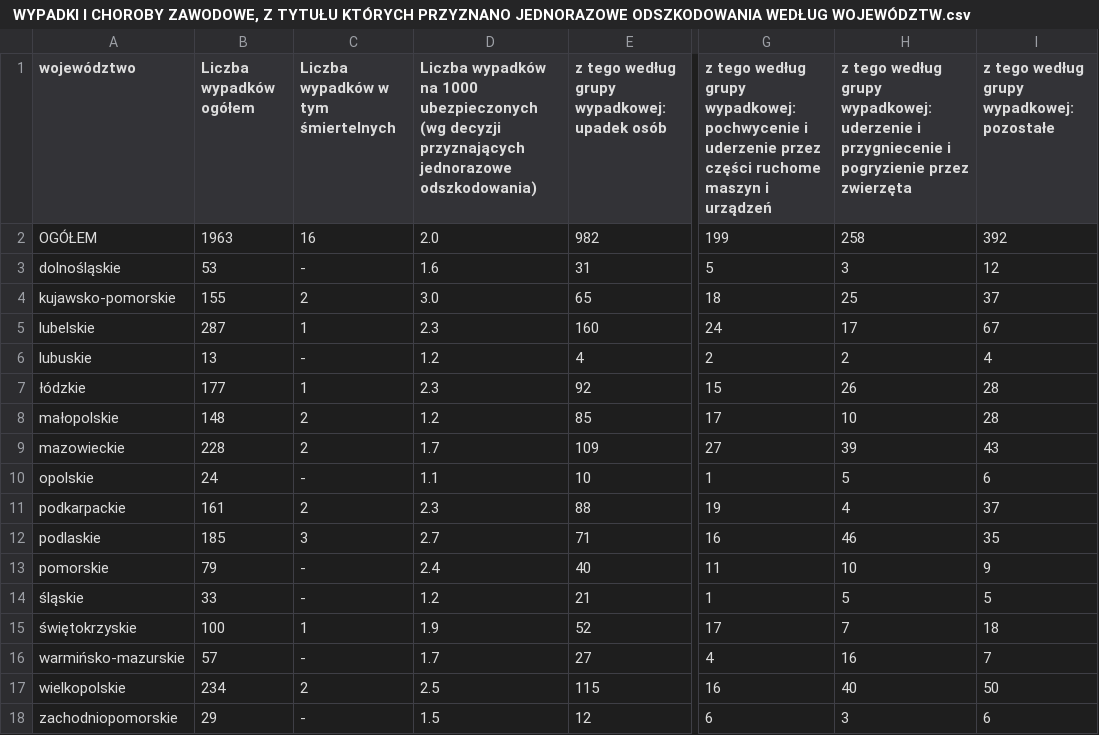
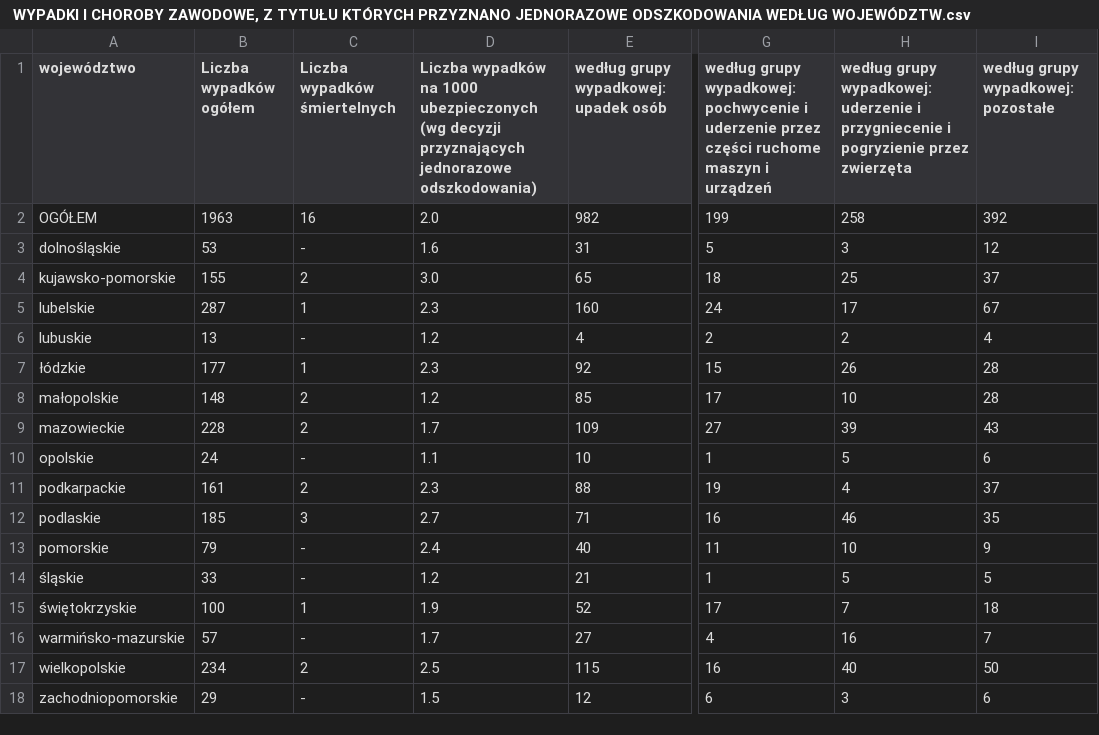
Before and after one commit to barbwozn/KRUS-data-, a CSV file: dane_excel_kwartalne/ WYPADKI I CHOROBY ZAWODOWE, Z TYTUŁU KTÓRYCH PRZYZNANO JEDNORAZOWE ODSZKODOWANIA WEDŁUG WOJEWÓDZTW.csv, drawn as a sheet; only a part is shown, gaps mark what is left out; the diff names each change by its address in the sheet, - before the commit and + after, or states it on an @@ line.

Commit message:
Update  WYPADKI I CHOROBY ZAWODOWE, Z TYTUŁU KTÓRYCH PRZYZNANO JEDNORAZOWE ODSZKODOWANIA WEDŁUG WOJEWÓDZTW.csv

```diff
--- a/dane_excel_kwartalne/ WYPADKI I CHOROBY ZAWODOWE, Z TYTUŁU KTÓRYCH PRZYZNANO JEDNORAZOWE ODSZKODOWANIA WEDŁUG WOJEWÓDZTW.csv
+++ b/dane_excel_kwartalne/ WYPADKI I CHOROBY ZAWODOWE, Z TYTUŁU KTÓRYCH PRZYZNANO JEDNORAZOWE ODSZKODOWANIA WEDŁUG WOJEWÓDZTW.csv
-C1: Liczba wypadków w tym śmiertelnych
+C1: Liczba wypadków śmiertelnych
-E1: z tego według grupy wypadkowej: upadek osób
+E1: według grupy wypadkowej: upadek osób
-G1: z tego według grupy…
+G1: według grupy…
-H1: z tego według grupy…
+H1: według grupy…
-I1: z tego według grupy wypadkowej: pozostałe
+I1: według grupy wypadkowej: pozostałe
```
